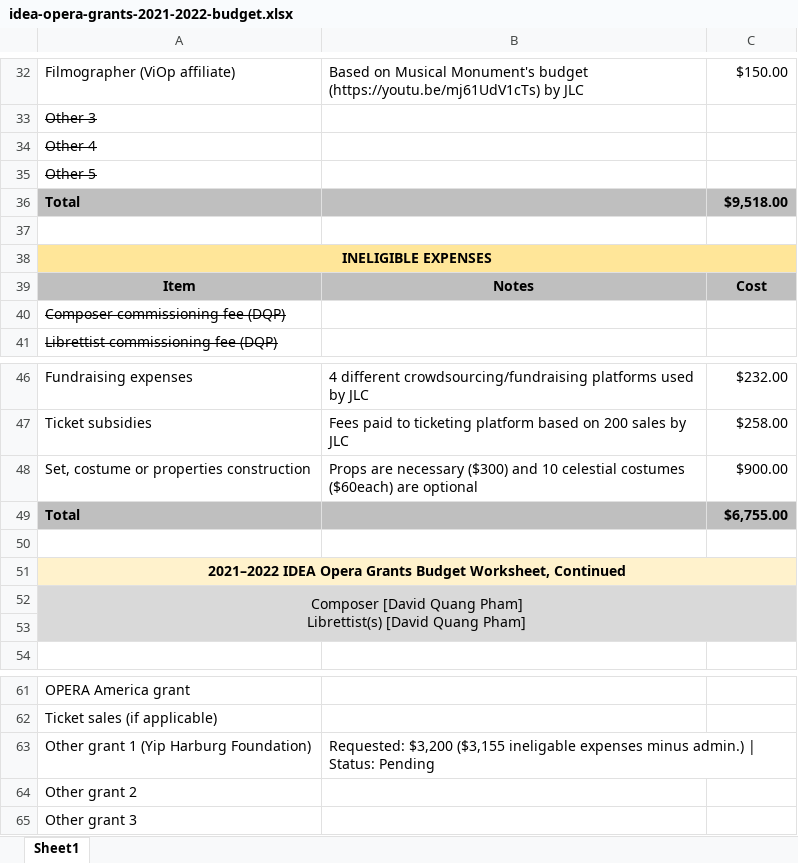
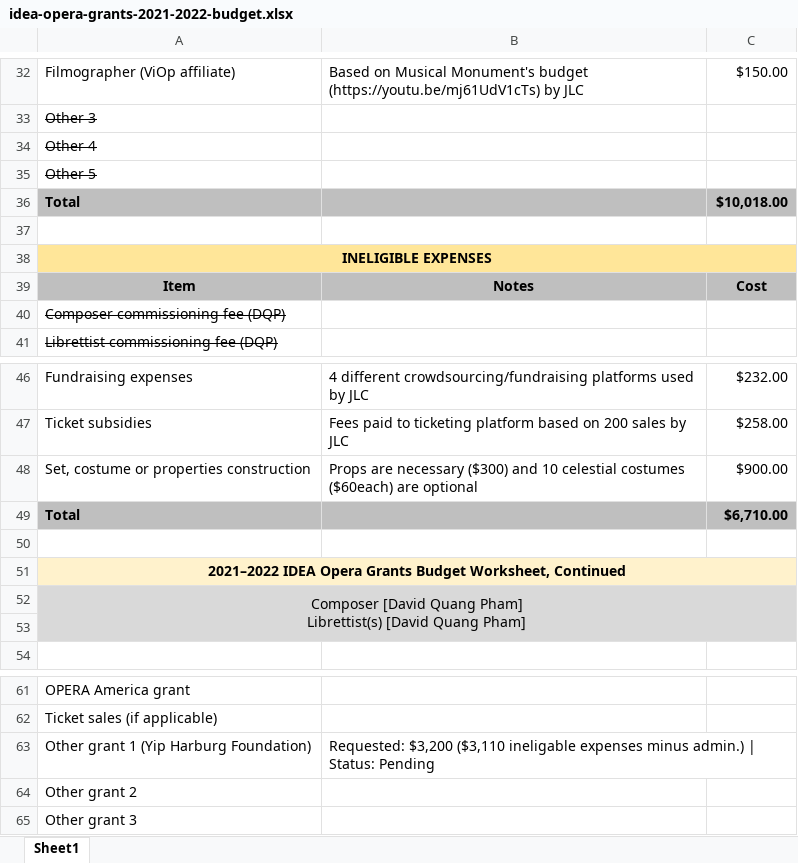
Before and after one commit to badastro/ellipsesplay.github.io, an Excel workbook: events/idea_opera/idea-opera-grants-2021-2022-budget.xlsx, sheet Sheet1, drawn as a sheet; only a part is shown, gaps mark what is left out; values as stored, in another font and other column widths than the file's, no borders; the diff covers the shown part only; the diff names each change by its address in the sheet, - before the commit and + after, or states it on an @@ line.

```diff
--- a/events/idea_opera/idea-opera-grants-2021-2022-budget.xlsx (sheet Sheet1)
+++ b/events/idea_opera/idea-opera-grants-2021-2022-budget.xlsx (sheet Sheet1)
-C36: $9,518.00
+C36: $10,018.00
-C49: $6,755.00
+C49: $6,710.00
-B63: Requested: $3,200 ($3,155 ineligable expenses…
+B63: Requested: $3,200 ($3,110 ineligable expenses…
```
Also changed, not shown: 12 edited cells elsewhere in this sheet, 2 other files.
